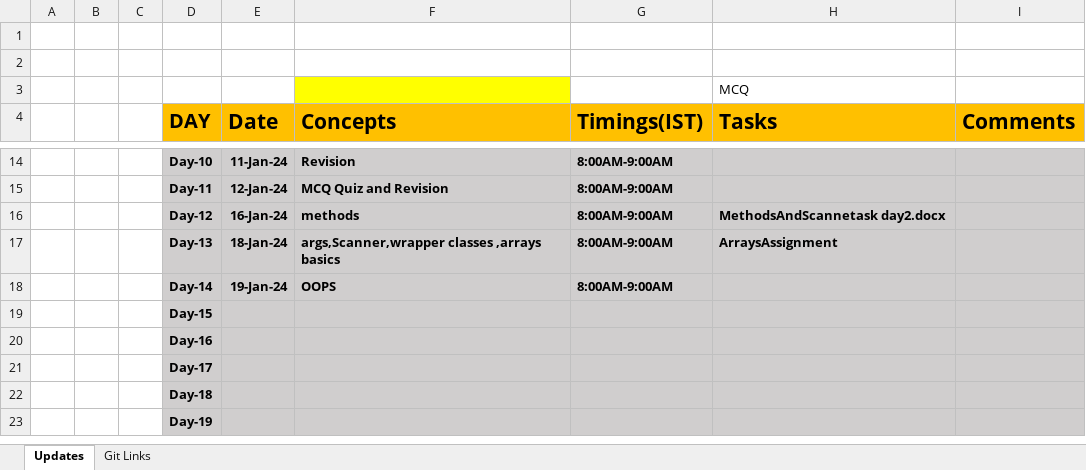
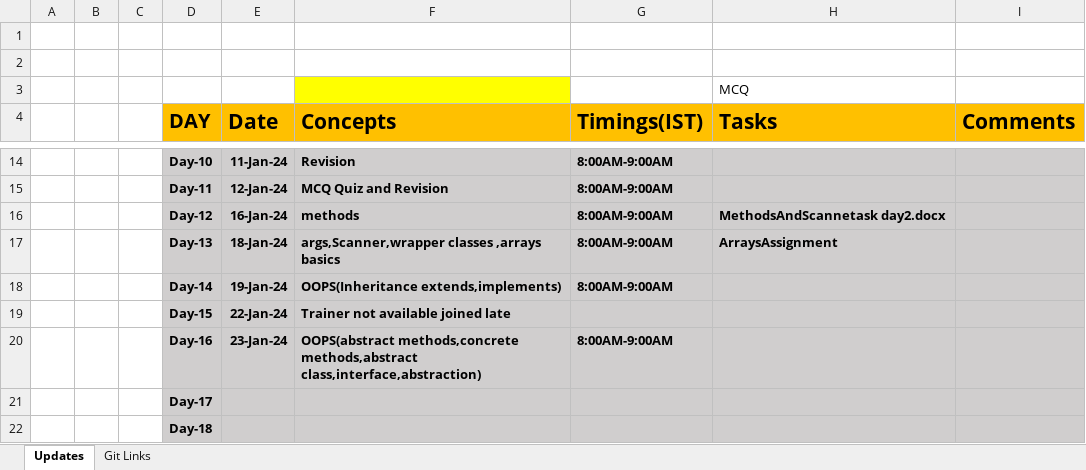
Before and after one commit to sandeepsomavarapu/OT9_Dec_28th_javafsd, an Excel workbook: Updates.xlsx, sheet Updates, drawn as a sheet; only a part is shown, gaps mark what is left out; the shorter side is filled out with more unchanged rows; values as stored, in another font and other column widths than the file's, no borders; removed rows and columns are numbered as before the commit, all else as after; the diff names each change by its address in the sheet, - before the commit and + after, or states it on an @@ line.

```diff
--- a/Updates.xlsx (sheet Updates)
+++ b/Updates.xlsx (sheet Updates)
-F18 (Concepts): OOPS
+F18 (Concepts): OOPS(Inheritance extends,implements)
-row 19:  |  |  | Day-15
-row 20:  |  |  | Day-16
+row 19:  |  |  | Day-15 | 22-Jan-24 | Trainer not available joined late
+row 20:  |  |  | Day-16 | 23-Jan-24 | OOPS(abstract methods,concrete methods,abstract class,interface,abstraction) | 8:00AM-9:00AM
```
Also changed, not shown: 2 other files.
